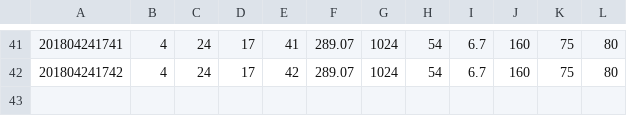
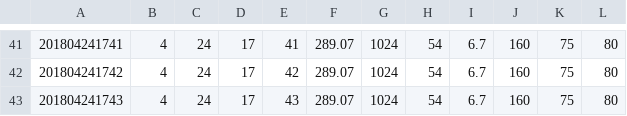
Before and after one commit to Michaellee955/transportation_prediction_spark, a CSV file: streaming/aa/real_time_2018_04_24_17.csv, drawn as a sheet; only a part is shown, gaps mark what is left out; the diff names each change by its address in the sheet, - before the commit and + after, or states it on an @@ line.

Commit message:
v3

```diff
--- a/streaming/aa/real_time_2018_04_24_17.csv
+++ b/streaming/aa/real_time_2018_04_24_17.csv
+row 43: 201804241743 | 4 | 24 | 17 | 43 | 289.07 | 1024 | 54 | 6.7 | 160 | 75 | 80
```
